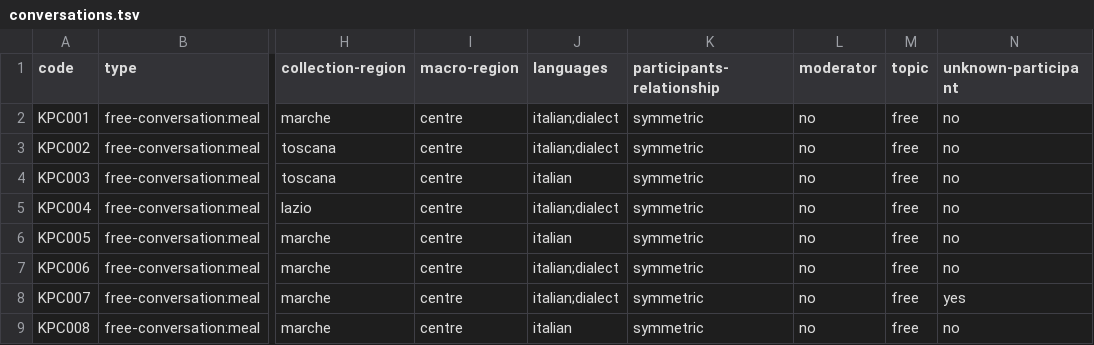
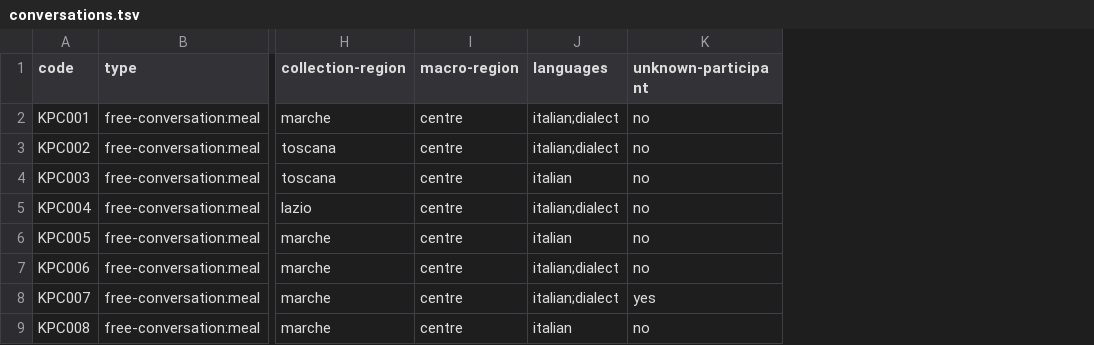
Before and after one commit to KIParla/KIPasti, a TSV file: metadata/conversations.tsv, drawn as a sheet; only a part is shown, gaps mark what is left out; the diff names each change by its address in the sheet, - before the commit and + after, or states it on an @@ line.

```diff
--- a/metadata/conversations.tsv
+++ b/metadata/conversations.tsv
-column K (participants-relationship), rows 2-9: all symmetric
-column L (moderator), rows 2-9: all no
-column M (topic), rows 2-9: all free
```
Also changed, not shown: 1 other file.
